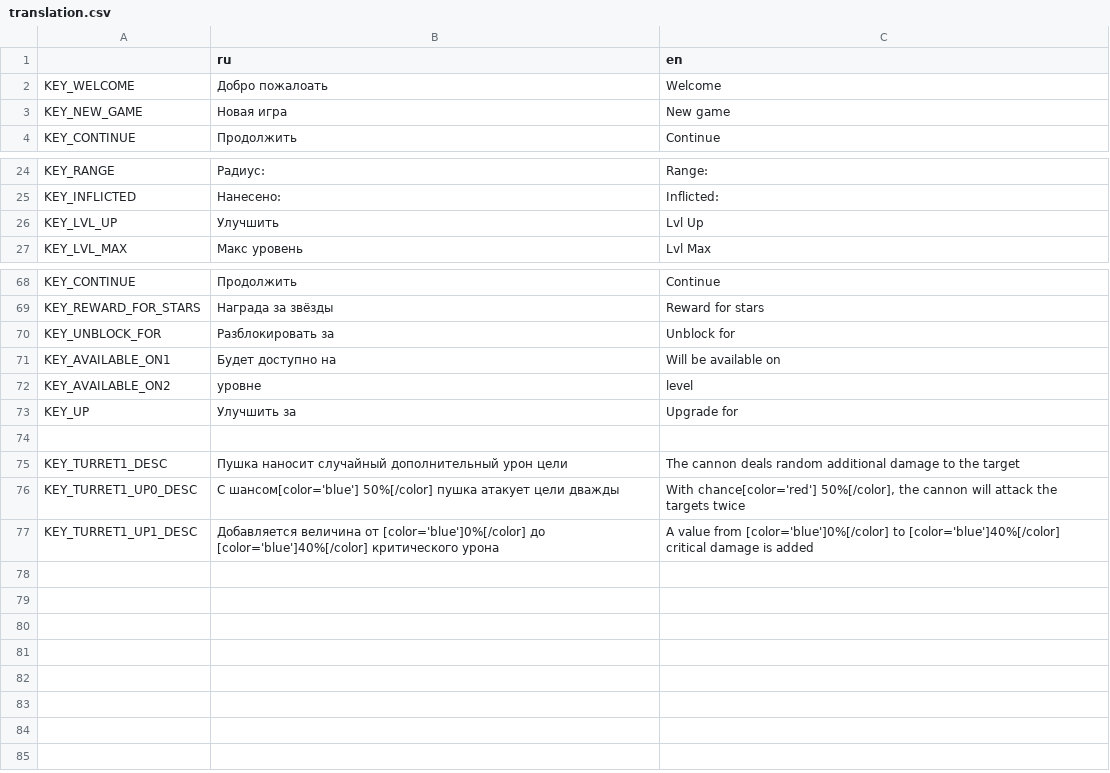
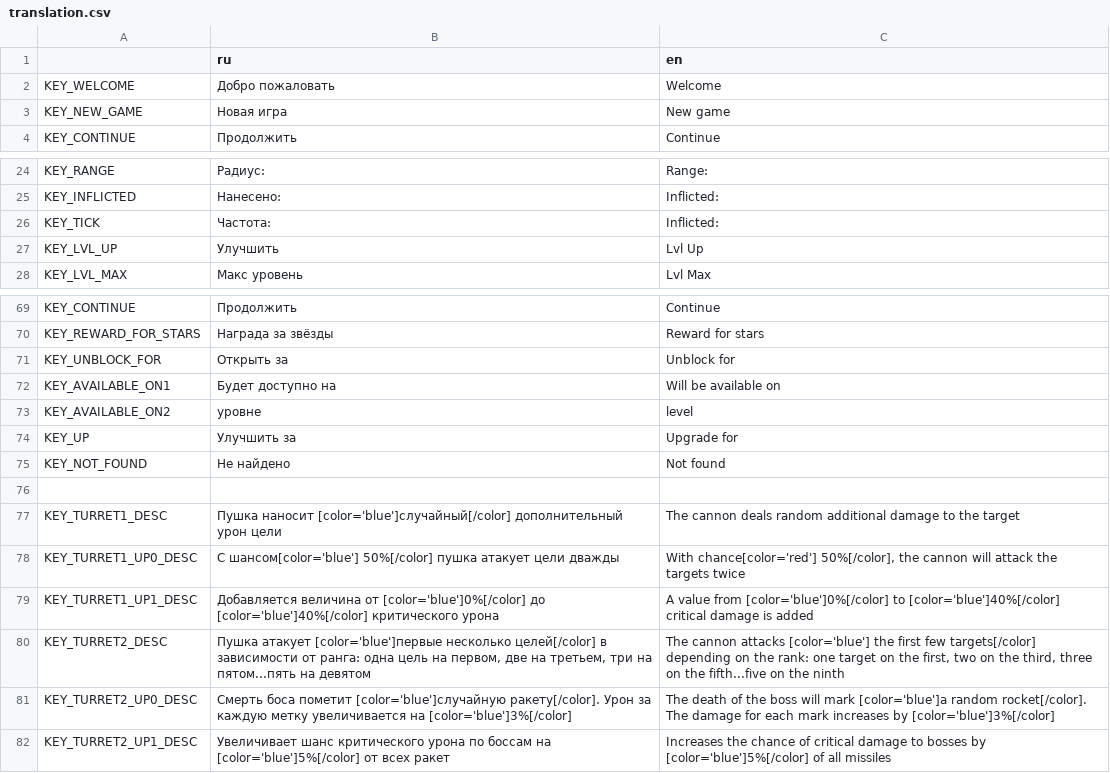
Before and after one commit to DanilQli/TowerDefence, a CSV file: lang/translation.csv, drawn as a sheet; only a part is shown, gaps mark what is left out.

```diff
--- a/lang/translation.csv
+++ b/lang/translation.csv
@@ -1,3 +1,3 @@
 ,ru,en
-KEY_WELCOME,Добро пожалоать,Welcome
+KEY_WELCOME,Добро пожаловать,Welcome
 KEY_NEW_GAME,Новая игра,New game
@@ -25,2 +25,3 @@ KEY_RANGE,Радиус: ,Range:
 KEY_INFLICTED,Нанесено: ,Inflicted:
+KEY_TICK,Частота: ,Inflicted:
 KEY_LVL_UP,Улучшить,Lvl Up
@@ -69,3 +70,3 @@ KEY_CONTINUE,Продолжить,Continue
 KEY_REWARD_FOR_STARS,Награда за звёзды,Reward for stars
-KEY_UNBLOCK_FOR,Разблокировать за ,Unblock for
+KEY_UNBLOCK_FOR,Открыть за ,Unblock for
 KEY_AVAILABLE_ON1,Будет доступно на,Will be available on
@@ -73,5 +74,9 @@ KEY_AVAILABLE_ON2,уровне,level
 KEY_UP,Улучшить за ,Upgrade for
+KEY_NOT_FOUND, Не найдено, Not found
 
-KEY_TURRET1_DESC,Пушка наносит случайный дополнительный урон цели,The cannon deals random additional damage to the target
+KEY_TURRET1_DESC,Пушка наносит [color='blue']случайный[/color] дополнительный урон цели,The cannon deals random additional damage to the target
 KEY_TURRET1_UP0_DESC,"С шансом[color='blue'] 50%[/color] пушка атакует цели дважды","With chance[color='red'] 50%[/color], the cannon will attack the targets twice"
 KEY_TURRET1_UP1_DESC,Добавляется величина от [color='blue']0%[/color] до [color='blue']40%[/color] критического урона,A value from [color='blue']0%[/color] to [color='blue']40%[/color] critical damage is added
+KEY_TURRET2_DESC,"Пушка атакует [color='blue']первые несколько целей[/color] в зависимости от ранга: одна цель на первом, две на третьем, три на пятом...пять на девятом","The cannon attacks [color='blue'] the first few targets[/color] depending on the rank: one target on the first, two on the third, three on the fifth...five on the ninth"
+KEY_TURRET2_UP0_DESC,Смерть боса пометит [color='blue']случайную ракету[/color]. Урон за каждую метку увеличивается на [color='blue']3%[/color],The death of the boss will mark [color='blue']a random rocket[/color]. The damage for each mark increases by [color='blue']3%[/color]
+KEY_TURRET2_UP1_DESC,Увеличивает шанс критического урона по боссам на [color='blue']5%[/color] от всех ракет,Increases the chance of critical damage to bosses by [color='blue']5%[/color] of all missiles
```
Also changed, not shown: 30 other files.
